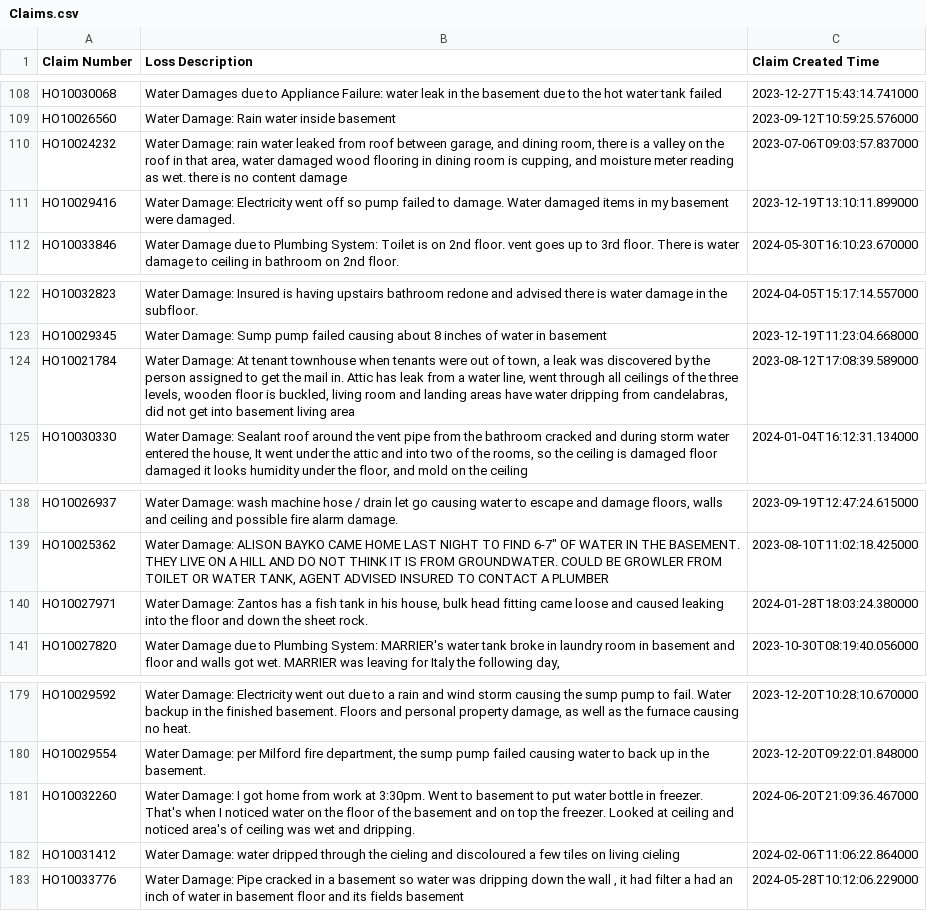
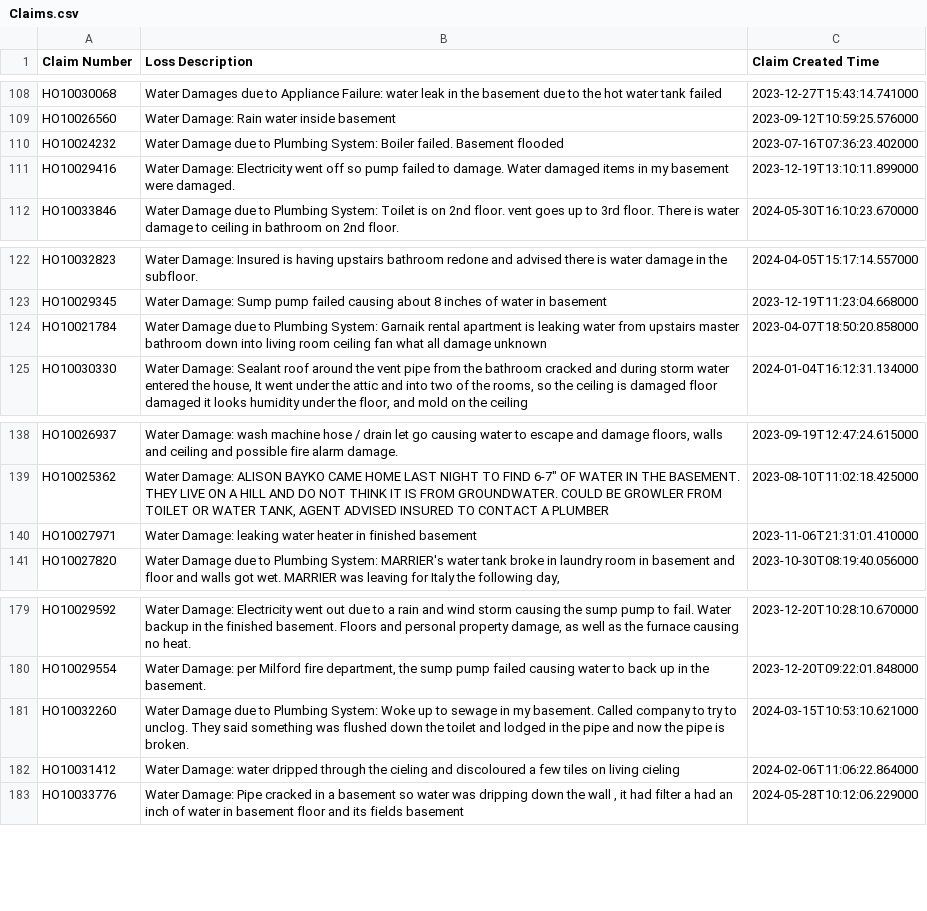
Before and after one commit to cmorte1/hlp-claim-review, a CSV file: Claims.csv, drawn as a sheet; only a part is shown, gaps mark what is left out; the diff covers the shown part only.

```diff
--- a/Claims.csv
+++ b/Claims.csv
@@ -109,3 +109,3 @@ HO10030068;Water Damages due to Appliance Failure: water leak in the basement du
 HO10026560;Water Damage: Rain water inside basement;2023-09-12T10:59:25.576000
-HO10024232;Water Damage: rain water leaked from roof between garage, and dining room, there is a valley on the roof in that area, water damaged wood flooring in dining room is cupping, and moisture meter reading as wet. there is no content damage;2023-07-06T09:03:57.837000
+HO10024232;Water Damage due to Plumbing System: Boiler failed. Basement flooded;2023-07-16T07:36:23.402000
 HO10029416;Water Damage: Electricity went off so pump failed to damage. Water damaged items in my basement were damaged.;2023-12-19T13:10:11.899000
@@ -123,3 +123,3 @@ HO10032823;Water Damage: Insured is having upstairs bathroom redone and advised
 HO10029345;Water Damage: Sump pump failed causing about 8 inches of water in basement;2023-12-19T11:23:04.668000
-HO10021784;Water Damage: At tenant townhouse when tenants were out of town, a leak was discovered by the person assigned to get the mail in. Attic has leak from a water line, went through all ceilings of the three levels, wooden floor is buckled, living room and landing areas have water dripping from candelabras, did not get into basement living area;2023-08-12T17:08:39.589000
+HO10021784;Water Damage due to Plumbing System: Garnaik rental apartment is leaking water from upstairs master bathroom down into living room ceiling fan what all damage unknown;2023-04-07T18:50:20.858000
 HO10030330;Water Damage: Sealant roof around the vent pipe from the bathroom cracked and during storm water entered the house, It went under the attic and into two of the rooms, so the ceiling is damaged floor damaged it looks humidity under the floor, and mold on the ceiling;2024-01-04T16:12:31.134000
@@ -139,3 +139,3 @@ HO10026937;Water Damage: wash machine hose / drain let go causing water to escap
 HO10025362;"Water Damage: ALISON BAYKO CAME HOME LAST NIGHT TO FIND 6-7"" OF WATER IN THE BASEMENT. THEY LIVE ON A HILL AND DO NOT THINK IT IS FROM GROUNDWATER. COULD BE GROWLER FROM TOILET OR WATER TANK, AGENT ADVISED INSURED TO CONTACT A PLUMBER";2023-08-10T11:02:18.425000
-HO10027971;Water Damage: Zantos has a fish tank in his house, bulk head fitting came loose and caused leaking into the floor and down the sheet rock.;2024-01-28T18:03:24.380000
+HO10027971;Water Damage: leaking water heater in finished basement;2023-11-06T21:31:01.410000
 HO10027820;Water Damage due to Plumbing System: MARRIER's water tank broke in laundry room in basement and floor and walls got wet. MARRIER was leaving for Italy the following day,;2023-10-30T08:19:40.056000
@@ -180,3 +180,3 @@ HO10029592;Water Damage: Electricity went out due to a rain and wind storm causi
 HO10029554;Water Damage: per Milford fire department, the sump pump failed causing water to back up in the basement.;2023-12-20T09:22:01.848000
-HO10032260;Water Damage: I got home from work at 3:30pm. Went to basement to put water bottle in freezer. That's when I noticed water on the floor of the basement and on top the freezer. Looked at ceiling and noticed area's of ceiling was wet and dripping.;2024-06-20T21:09:36.467000
+HO10032260;Water Damage due to Plumbing System: Woke up to sewage in my basement. Called company to try to unclog. They said something was flushed down the toilet and lodged in the pipe and now the pipe is broken.;2024-03-15T10:53:10.621000
 HO10031412;Water Damage: water dripped through the cieling and discoloured a few tiles on living cieling;2024-02-06T11:06:22.864000
```
Also changed, not shown: 10 edited cells elsewhere in this file.
